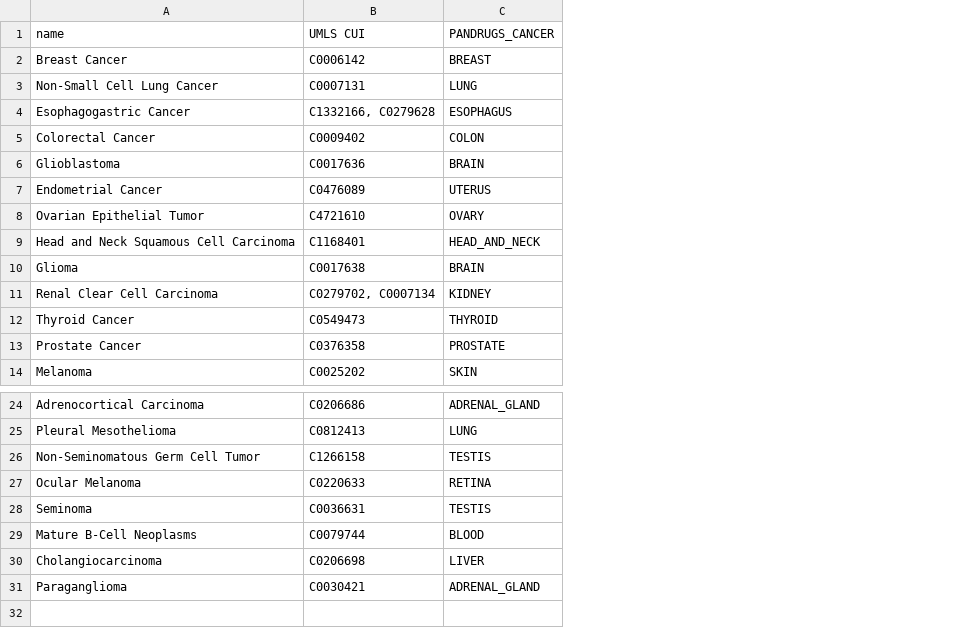
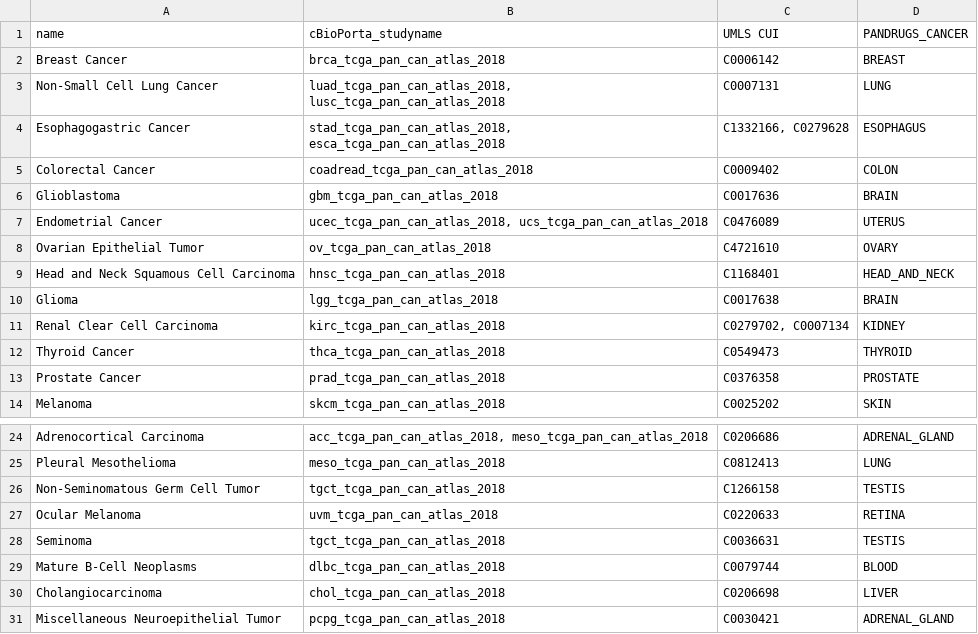
Before and after one commit to ReasonBean/R_basics, a CSV file: cbioportal_study_types_modified.csv, drawn as a sheet; only a part is shown, gaps mark what is left out; the diff names each change by its address in the sheet, - before the commit and + after, or states it on an @@ line.

Commit message:
Add files via upload

```diff
--- a/cbioportal_study_types_modified.csv
+++ b/cbioportal_study_types_modified.csv
+column B (cBioPorta_studyname), rows 2-14: brca_tcga_pan_can_atlas_2018 | luad_tcga_pan_can_atlas_2018, lusc_tcga_pan_can_atlas_2018 | stad_tcga_pan_can_atlas_2018, esca_tcga_pan_can_atlas_2018 | coadread_tcga_pan_can_atlas_2018 | gbm_tcga_pan_can_atlas_2018 | ucec_tcga_pan_can_atlas_2018, ucs_tcga_pan_can_atlas_2018 | ov_tcga_pan_can_atlas_2018 | hnsc_tcga_pan_can_atlas_2018 | lgg_tcga_pan_can_atlas_2018 | kirc_tcga_pan_can_atlas_2018 | thca_tcga_pan_can_atlas_2018 | prad_tcga_pan_can_atlas_2018 | skcm_tcga_pan_can_atlas_2018; rows 24-31: acc_tcga_pan_can_atlas_2018, meso_tcga_pan_can_atlas_2018 | meso_tcga_pan_can_atlas_2018 | tgct_tcga_pan_can_atlas_2018 | uvm_tcga_pan_can_atlas_2018 | tgct_tcga_pan_can_atlas_2018 | dlbc_tcga_pan_can_atlas_2018 | chol_tcga_pan_can_atlas_2018 | pcpg_tcga_pan_can_atlas_2018
-A31 (name): Paraganglioma
+A31 (name): Miscellaneous Neuroepithelial Tumor
```
